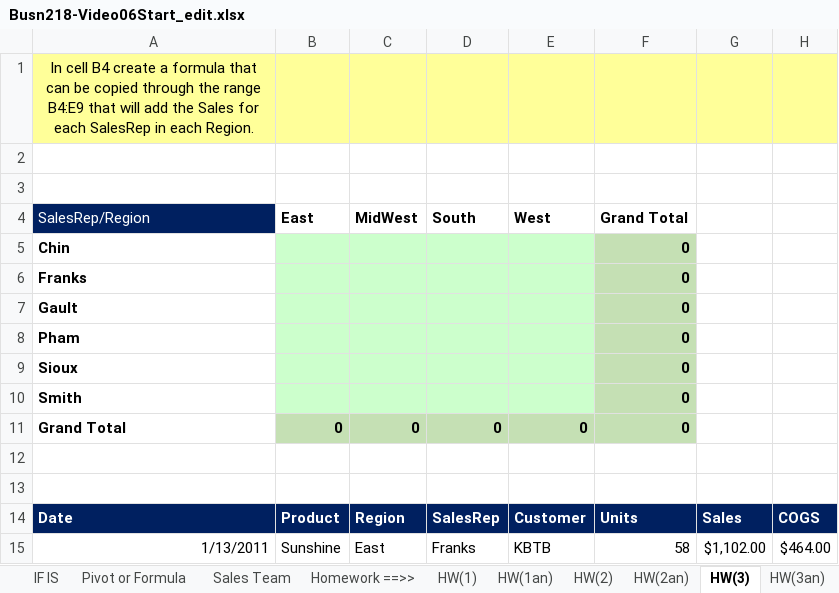
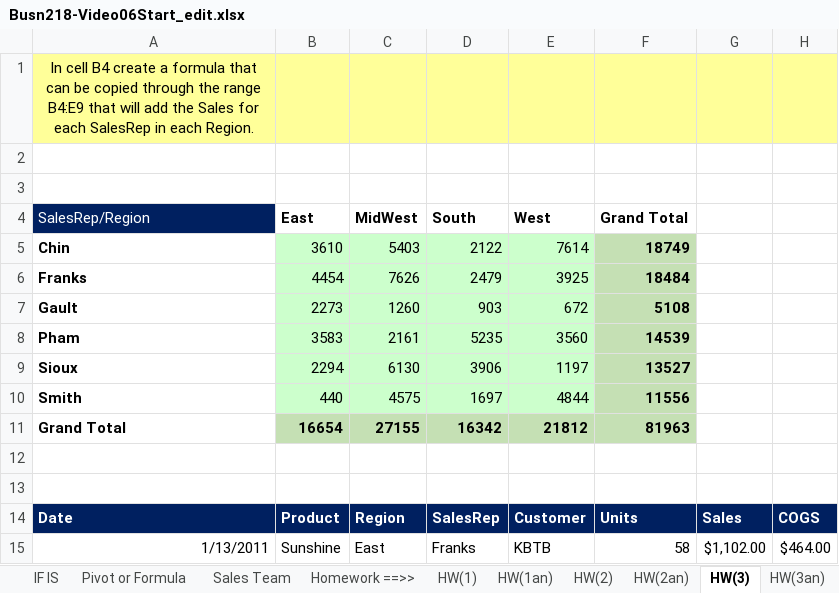
Before and after one commit to Carlene/excel-busn218, an Excel workbook: Busn218-Video06Start_edit.xlsx, sheet HW(3), drawn as a sheet; only a part is shown; values as stored, in another font and other column widths than the file's, no borders; removed rows and columns are numbered as before the commit, all else as after; the diff names each change by its address in the sheet, - before the commit and + after, or states it on an @@ line.

Commit message:
Solved questions 3 and 4

```diff
--- a/Busn218-Video06Start_edit.xlsx (sheet HW(3))
+++ b/Busn218-Video06Start_edit.xlsx (sheet HW(3))
-row 5: Chin |  |  |  |  | 0
-row 6: Franks |  |  |  |  | 0
-row 7: Gault |  |  |  |  | 0
-row 8: Pham |  |  |  |  | 0
-row 9: Sioux |  |  |  |  | 0
-row 10: Smith |  |  |  |  | 0
-row 11: Grand Total | 0 | 0 | 0 | 0 | 0
+row 5: Chin | 3610 | 5403 | 2122 | 7614 | 18749
+row 6: Franks | 4454 | 7626 | 2479 | 3925 | 18484
+row 7: Gault | 2273 | 1260 | 903 | 672 | 5108
+row 8: Pham | 3583 | 2161 | 5235 | 3560 | 14539
+row 9: Sioux | 2294 | 6130 | 3906 | 1197 | 13527
+row 10: Smith | 440 | 4575 | 1697 | 4844 | 11556
+row 11: Grand Total | 16654 | 27155 | 16342 | 21812 | 81963
```
Also changed, not shown: sheet HW(4).
